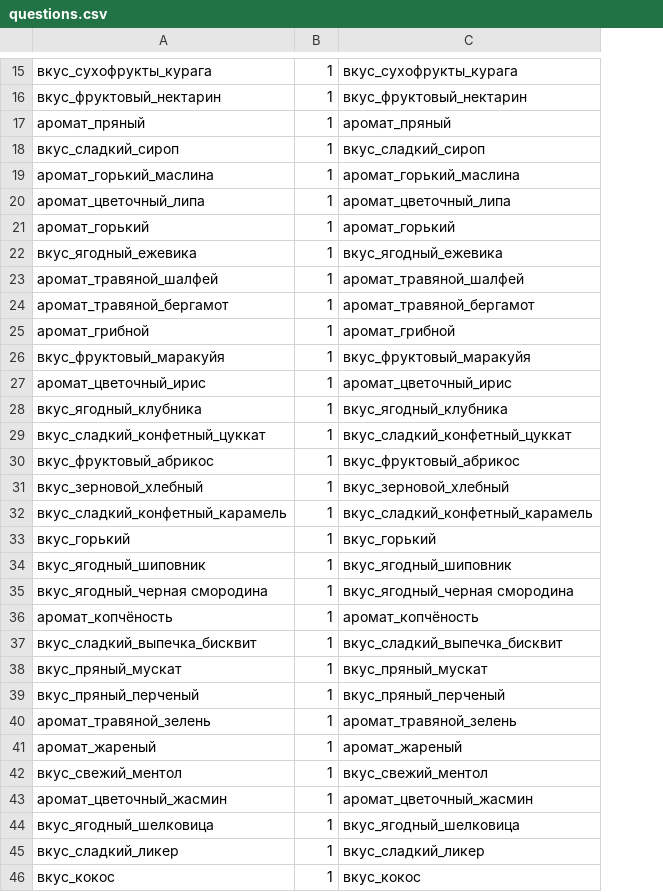
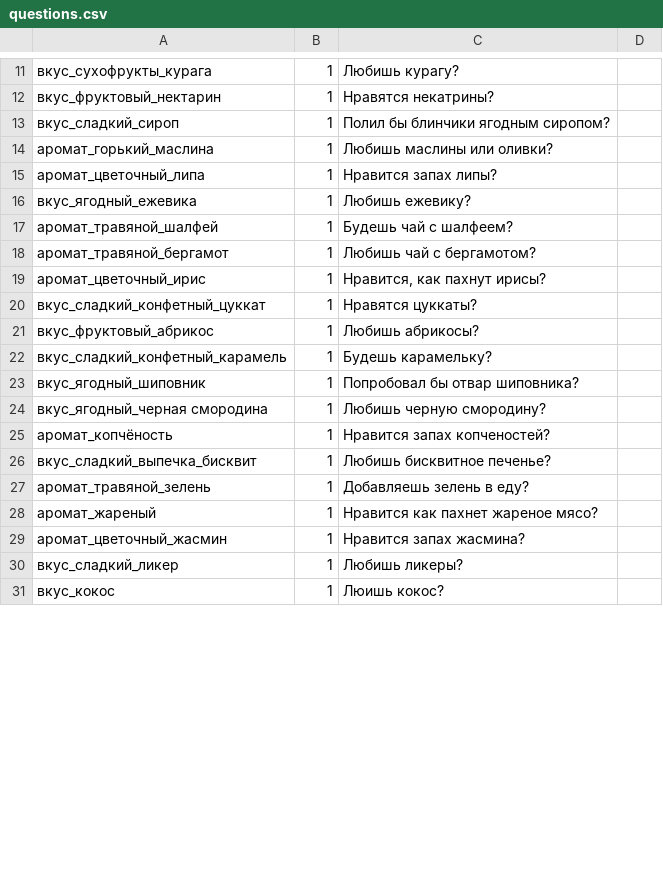
Before and after one commit to andyudina/wineRC, a CSV file: bin/csv/space/questions.csv, drawn as a sheet; only a part is shown, gaps mark what is left out; removed rows and columns are numbered as before the commit, all else as after; the diff covers the shown part only; the diff names each change by its address in the sheet, - before the commit and + after, or states it on an @@ line.

```diff
--- a/bin/csv/space/questions.csv
+++ b/bin/csv/space/questions.csv
-column C, rows 15-16: вкус_сухофрукты_курага | вкус_фруктовый_нектарин; rows 18-20: вкус_сладкий_сироп | аромат_горький_маслина | аромат_цветочный_липа; rows 22-24: вкус_ягодный_ежевика | аромат_травяной_шалфей | аромат_травяной_бергамот; row 27: аромат_цветочный_ирис; rows 29-30: вкус_сладкий_конфетный_цуккат | вкус_фруктовый_абрикос; row 32: вкус_сладкий_конфетный_карамель; rows 34-37: вкус_ягодный_шиповник | вкус_ягодный_черная смородина | аромат_копчёность | вкус_сладкий_выпечка_бисквит; rows 40-41: аромат_травяной_зелень | аромат_жареный; row 43: аромат_цветочный_жасмин; rows 45-46: вкус_сладкий_ликер | вкус_кокос
+column C, rows 11-31: Любишь курагу? | Нравятся некатрины? | Полил бы блинчики ягодным сиропом? | Любишь маслины или оливки? | Нравится запах липы? | Любишь ежевику? | Будешь чай с шалфеем? | Любишь чай с бергамотом? | Нравится, как пахнут ирисы? | Нравятся цуккаты? | Любишь абрикосы? | Будешь карамельку? | Попробовал бы отвар шиповника? | Любишь черную смородину? | Нравится запах копченостей? | Любишь бисквитное печенье? | Добавляешь зелень в еду? | Нравится как пахнет жареное мясо? | Нравится запах жасмина? | Любишь ликеры? | Люишь кокос?
+column D, empty
-row 17: аромат_пряный | 1 | аромат_пряный
-row 21: аромат_горький | 1 | аромат_горький
-row 25: аромат_грибной | 1 | аромат_грибной
-row 26: вкус_фруктовый_маракуйя | 1 | вкус_фруктовый_маракуйя
-row 28: вкус_ягодный_клубника | 1 | вкус_ягодный_клубника
-row 31: вкус_зерновой_хлебный | 1 | вкус_зерновой_хлебный
-row 33: вкус_горький | 1 | вкус_горький
-row 38: вкус_пряный_мускат | 1 | вкус_пряный_мускат
-row 39: вкус_пряный_перченый | 1 | вкус_пряный_перченый
-row 42: вкус_свежий_ментол | 1 | вкус_свежий_ментол
-row 44: вкус_ягодный_шелковица | 1 | вкус_ягодный_шелковица
```
Also changed, not shown: 12 removed rows elsewhere in this file, 8 other files.
